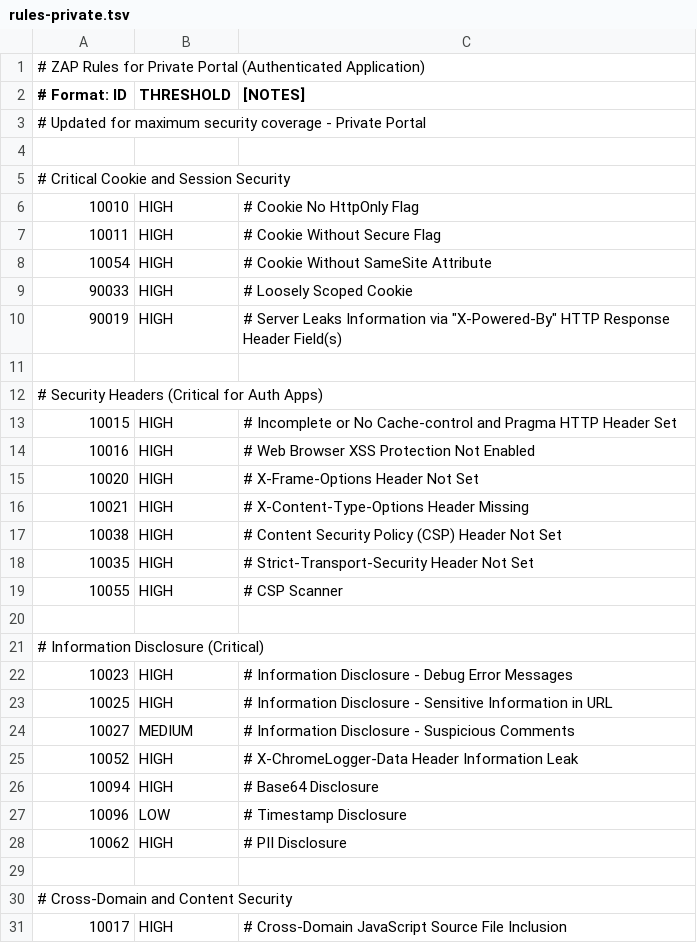
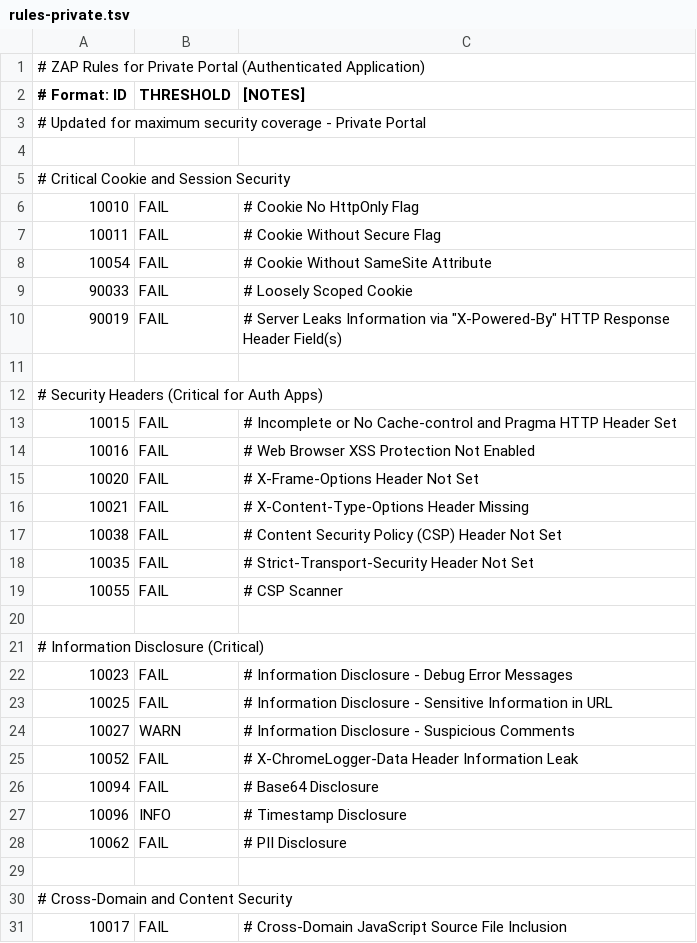
Before and after one commit to shruthi-rapala/emcr-dfa-portal, a TSV file: .zap/rules-private.tsv, drawn as a sheet; only a part is shown; the diff covers the shown part only.

```diff
--- a/.zap/rules-private.tsv
+++ b/.zap/rules-private.tsv
@@ -5,27 +5,27 @@
 # Critical Cookie and Session Security
-10010	HIGH	# Cookie No HttpOnly Flag
-10011	HIGH	# Cookie Without Secure Flag
-10054	HIGH	# Cookie Without SameSite Attribute
-90033	HIGH	# Loosely Scoped Cookie
-90019	HIGH	# Server Leaks Information via "X-Powered-By" HTTP Response Header Field(s)
+10010	FAIL	# Cookie No HttpOnly Flag
+10011	FAIL	# Cookie Without Secure Flag
+10054	FAIL	# Cookie Without SameSite Attribute
+90033	FAIL	# Loosely Scoped Cookie
+90019	FAIL	# Server Leaks Information via "X-Powered-By" HTTP Response Header Field(s)
 
 # Security Headers (Critical for Auth Apps)
-10015	HIGH	# Incomplete or No Cache-control and Pragma HTTP Header Set
-10016	HIGH	# Web Browser XSS Protection Not Enabled
-10020	HIGH	# X-Frame-Options Header Not Set
-10021	HIGH	# X-Content-Type-Options Header Missing
-10038	HIGH	# Content Security Policy (CSP) Header Not Set
-10035	HIGH	# Strict-Transport-Security Header Not Set
-10055	HIGH	# CSP Scanner
+10015	FAIL	# Incomplete or No Cache-control and Pragma HTTP Header Set
+10016	FAIL	# Web Browser XSS Protection Not Enabled
+10020	FAIL	# X-Frame-Options Header Not Set
+10021	FAIL	# X-Content-Type-Options Header Missing
+10038	FAIL	# Content Security Policy (CSP) Header Not Set
+10035	FAIL	# Strict-Transport-Security Header Not Set
+10055	FAIL	# CSP Scanner
 
 # Information Disclosure (Critical)
-10023	HIGH	# Information Disclosure - Debug Error Messages
-10025	HIGH	# Information Disclosure - Sensitive Information in URL
-10027	MEDIUM	# Information Disclosure - Suspicious Comments
-10052	HIGH	# X-ChromeLogger-Data Header Information Leak
-10094	HIGH	# Base64 Disclosure
-10096	LOW	# Timestamp Disclosure
-10062	HIGH	# PII Disclosure
+10023	FAIL	# Information Disclosure - Debug Error Messages
+10025	FAIL	# Information Disclosure - Sensitive Information in URL
+10027	WARN	# Information Disclosure - Suspicious Comments
+10052	FAIL	# X-ChromeLogger-Data Header Information Leak
+10094	FAIL	# Base64 Disclosure
+10096	INFO	# Timestamp Disclosure
+10062	FAIL	# PII Disclosure
 
 # Cross-Domain and Content Security
-10017	HIGH	# Cross-Domain JavaScript Source File Inclusion
+10017	FAIL	# Cross-Domain JavaScript Source File Inclusion
```
Also changed, not shown: 15 edited cells elsewhere in this file, .zap/rules-landing.tsv, .zap/rules-public.tsv.
